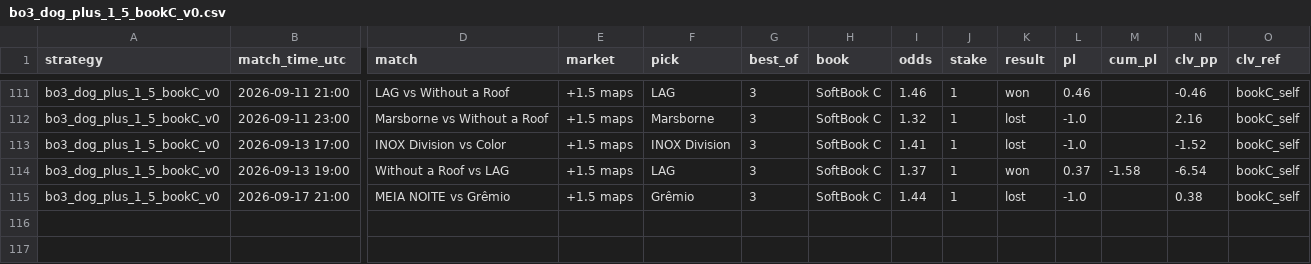
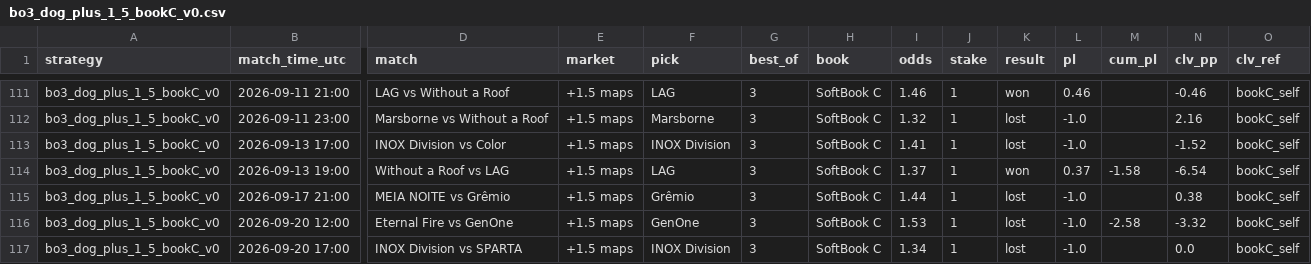
Before and after one commit to hyprcs/cs2hub, a CSV file: strategies/data/bo3_dog_plus_1_5_bookC_v0.csv, drawn as a sheet; only a part is shown, gaps mark what is left out; rows hold the shown columns only; the diff names each change by its address in the sheet, - before the commit and + after, or states it on an @@ line.

```diff
--- a/strategies/data/bo3_dog_plus_1_5_bookC_v0.csv
+++ b/strategies/data/bo3_dog_plus_1_5_bookC_v0.csv
+row 116: bo3_dog_plus_1_5_bookC_v0 | 2026-09-20 12:00 | Eternal Fire vs GenOne | +1.5 maps | GenOne | 3 | SoftBook C | 1.53 | 1 | lost | -1.0 | -2.58 | -3.32 | bookC_self
+row 117: bo3_dog_plus_1_5_bookC_v0 | 2026-09-20 17:00 | INOX Division vs SPARTA | +1.5 maps | INOX Division | 3 | SoftBook C | 1.34 | 1 | lost | -1.0 |  | 0.0 | bookC_self
```
Also changed, not shown: strategies/data/all.csv, strategies/data/bo3_dog_plus_1_5_v0.csv, 10 other files.
